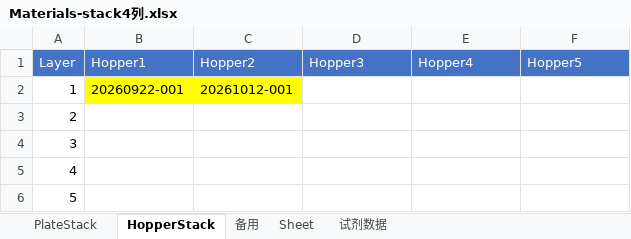
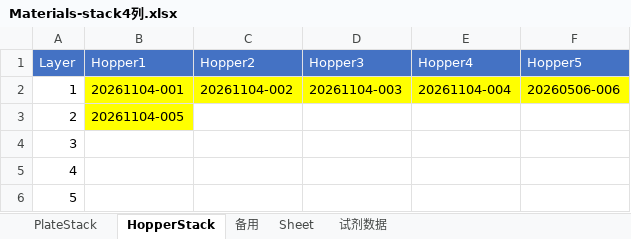
Before and after one commit to llwc594/excel_generation, an Excel workbook: generation_zy/Materials-stack4列.xlsx, sheet HopperStack, drawn as a sheet; values as stored, in another font and other column widths than the file's, no borders; the diff names each change by its address in the sheet, - before the commit and + after, or states it on an @@ line.

```diff
--- a/generation_zy/Materials-stack4列.xlsx (sheet HopperStack)
+++ b/generation_zy/Materials-stack4列.xlsx (sheet HopperStack)
-B2 (Hopper1): 20260922-001
+B2 (Hopper1): 20261104-001
-C2 (Hopper2): 20261012-001
+C2 (Hopper2): 20261104-002
-D2 (Hopper3): (empty)
+D2 (Hopper3): 20261104-003
-D2:F2 fill: none
+D2:F2 fill: #FFFF00
-E2 (Hopper4): (empty)
+E2 (Hopper4): 20261104-004
-F2 (Hopper5): (empty)
+F2 (Hopper5): 20260506-006
-B3 (Hopper1): (empty)
+B3 (Hopper1): 20261104-005
-B3 fill: none
+B3 fill: #FFFF00
```
Also changed, not shown: sheet Sheet, sheet 试剂数据, sheet PlateStack, 逆合成/Materials-stack4列.xlsx, 逆合成/hiwo任务11-8-24.xlsx, 20 other files.
